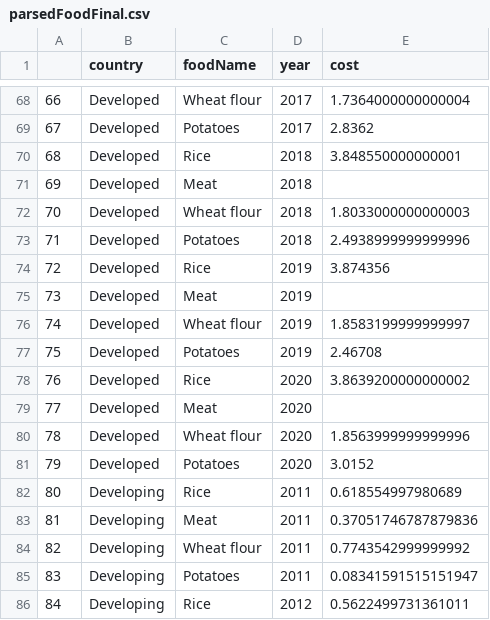
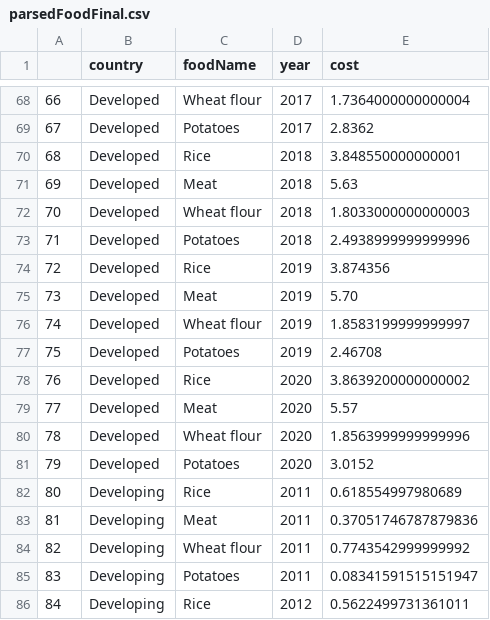
Before and after one commit to sofia-scho/CSC411_UVic, a CSV file: parsedFoodFinal.csv, drawn as a sheet; only a part is shown, gaps mark what is left out; the diff covers the shown part only.

```diff
--- a/parsedFoodFinal.csv
+++ b/parsedFoodFinal.csv
@@ -70,3 +70,3 @@
 68,Developed,Rice,2018,3.848550000000001
-69,Developed,Meat,2018,
+69,Developed,Meat,2018,5.63
 70,Developed,Wheat flour,2018,1.8033000000000003
@@ -74,3 +74,3 @@
 72,Developed,Rice,2019,3.874356
-73,Developed,Meat,2019,
+73,Developed,Meat,2019,5.70
 74,Developed,Wheat flour,2019,1.8583199999999997
@@ -78,3 +78,3 @@
 76,Developed,Rice,2020,3.8639200000000002
-77,Developed,Meat,2020,
+77,Developed,Meat,2020,5.57
 78,Developed,Wheat flour,2020,1.8563999999999996
```
Also changed, not shown: 7 edited cells elsewhere in this file.
